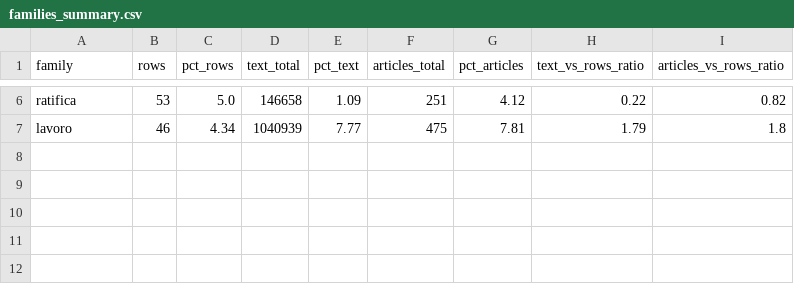
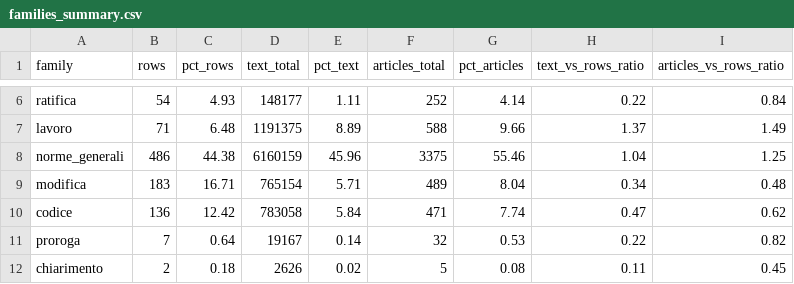
Before and after one commit to dataciviclab/senato-akn, a CSV file: data/derived/families_summary.csv, drawn as a sheet; only a part is shown, gaps mark what is left out; the diff covers the shown part only; the diff names each change by its address in the sheet, - before the commit and + after, or states it on an @@ line.

```diff
--- a/data/derived/families_summary.csv
+++ b/data/derived/families_summary.csv
-B6 (rows): 53
+B6 (rows): 54
-C6 (pct_rows): 5.0
+C6 (pct_rows): 4.93
-D6 (text_total): 146658
+D6 (text_total): 148177
-E6 (pct_text): 1.09
+E6 (pct_text): 1.11
-F6 (articles_total): 251
+F6 (articles_total): 252
-G6 (pct_articles): 4.12
+G6 (pct_articles): 4.14
-I6 (articles_vs_rows_ratio): 0.82
+I6 (articles_vs_rows_ratio): 0.84
-B7 (rows): 46
+B7 (rows): 71
-C7 (pct_rows): 4.34
+C7 (pct_rows): 6.48
-D7 (text_total): 1040939
+D7 (text_total): 1191375
-E7 (pct_text): 7.77
+E7 (pct_text): 8.89
-F7 (articles_total): 475
+F7 (articles_total): 588
-G7 (pct_articles): 7.81
+G7 (pct_articles): 9.66
-H7 (text_vs_rows_ratio): 1.79
+H7 (text_vs_rows_ratio): 1.37
-I7 (articles_vs_rows_ratio): 1.8
+I7 (articles_vs_rows_ratio): 1.49
+row 8: norme_generali | 486 | 44.38 | 6160159 | 45.96 | 3375 | 55.46 | 1.04 | 1.25
+row 9: modifica | 183 | 16.71 | 765154 | 5.71 | 489 | 8.04 | 0.34 | 0.48
+row 10: codice | 136 | 12.42 | 783058 | 5.84 | 471 | 7.74 | 0.47 | 0.62
+row 11: proroga | 7 | 0.64 | 19167 | 0.14 | 32 | 0.53 | 0.22 | 0.82
+row 12: chiarimento | 2 | 0.18 | 2626 | 0.02 | 5 | 0.08 | 0.11 | 0.45
```
Also changed, not shown: 31 edited cells elsewhere in this file, data/derived/decreto_monthly_summary.csv, 5 other files.
